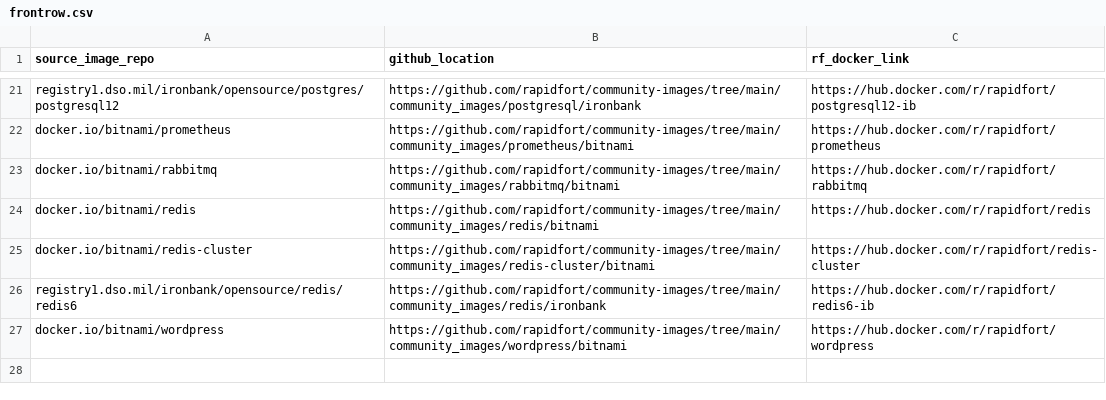
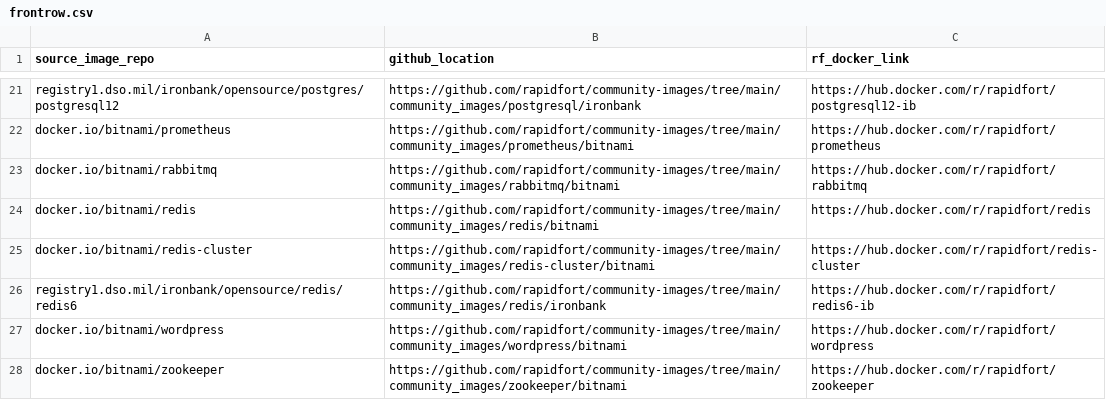
Before and after one commit to rapidfort/community-images, a CSV file: frontrow.csv, drawn as a sheet; only a part is shown, gaps mark what is left out.

Commit message:
Zookeeper image hardening (#175)
* Add zookeeper image

adding zookeeper image for hardening

* update

* update

* update

* update

* update

* update

* update

* update

* handle exceptions

* dump all logs

* try fixing logs

* fix runtime

* allow   allowPrivilegeEscalation: true

* add allowPrivilegeEscalation: true

Co-authored-by: Ankit Kumar <ankit@rapidfort.com>
Co-authored-by: Vinod Gupta <vinod@rapidfort.com>

```diff
--- a/frontrow.csv
+++ b/frontrow.csv
@@ -27 +27,2 @@ registry1.dso.mil/ironbank/opensource/redis/redis6,https://github.com/rapidfort/
 docker.io/bitnami/wordpress,https://github.com/rapidfort/community-images/tree/main/community_images/wordpress/bitnami,https://hub.docker.com/r/rapidfort/wordpress
+docker.io/bitnami/zookeeper,https://github.com/rapidfort/community-images/tree/main/community_images/zookeeper/bitnami,https://hub.docker.com/r/rapidfort/zookeeper
```
Also changed, not shown: 39 other files.
